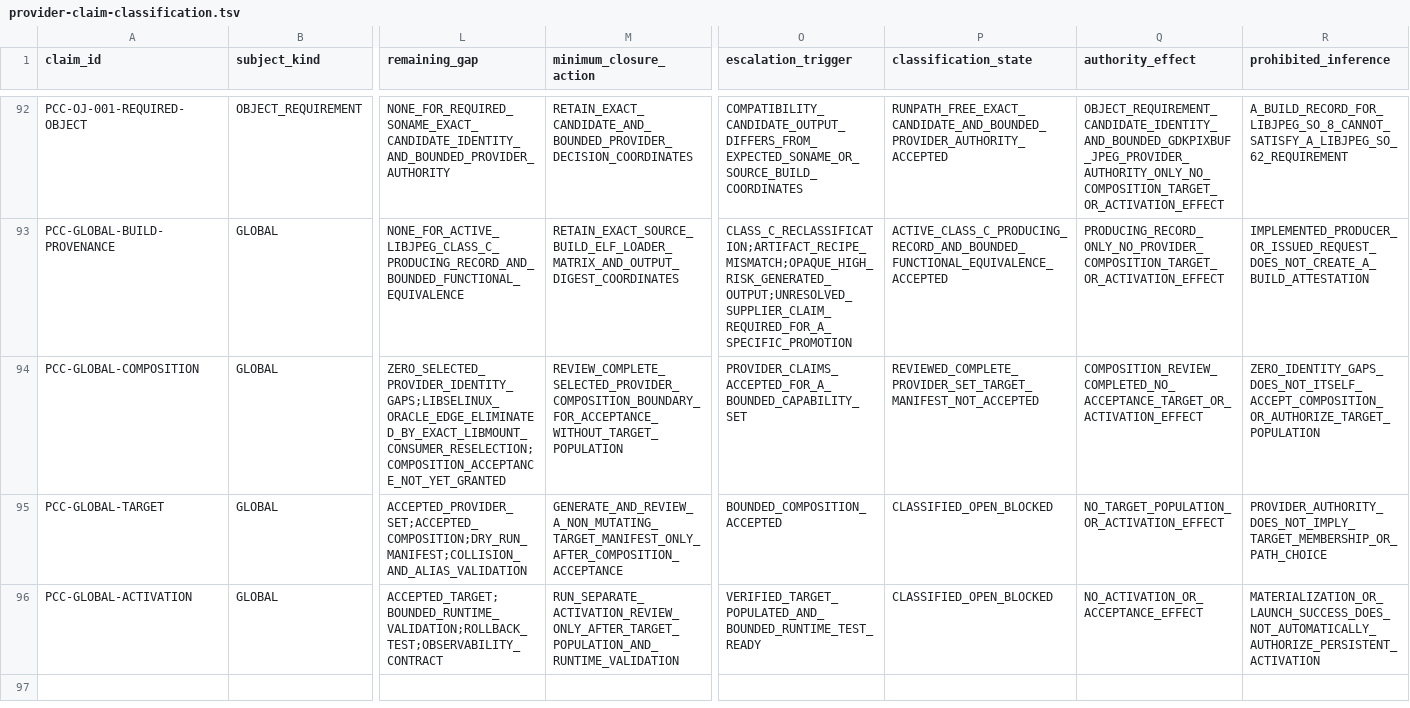
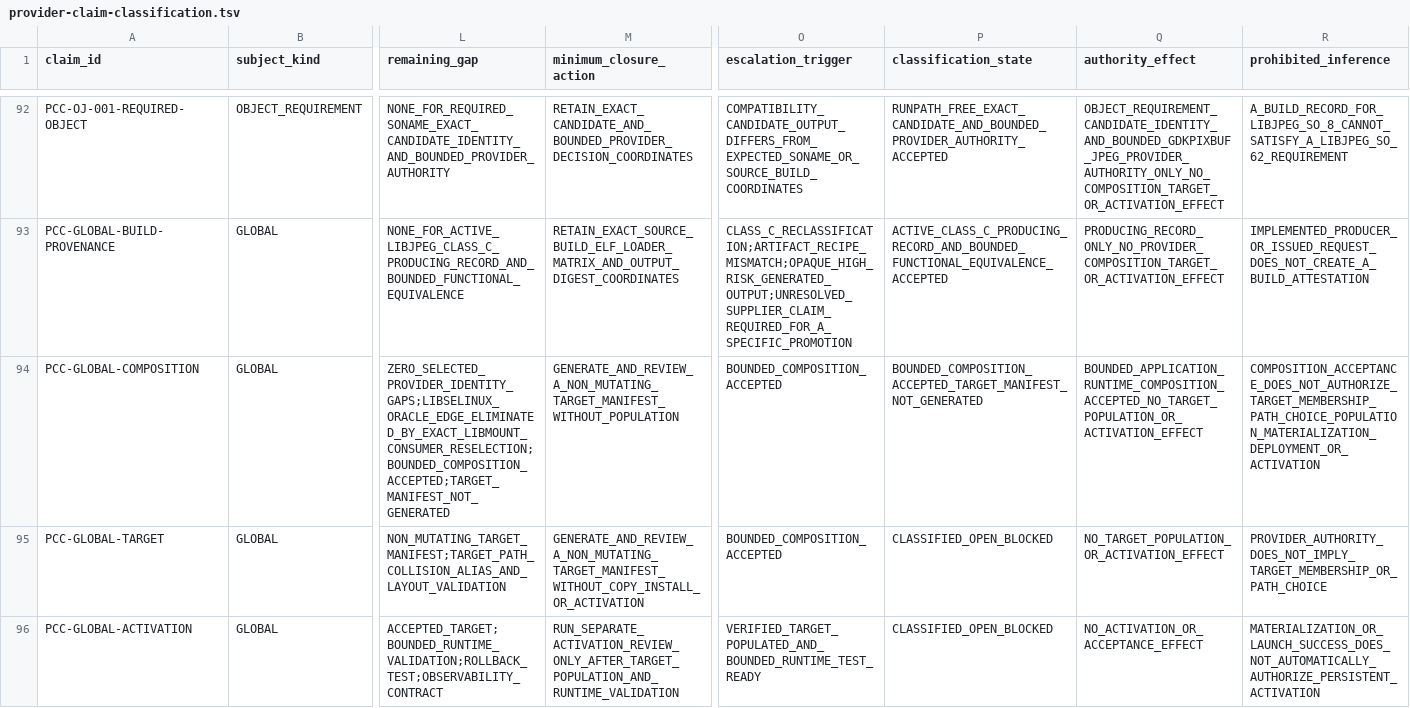
Before and after one commit to daylight-00/termux-native-desktop, a TSV file: experiments/glibc/selected-obsidian-provider-authority/review/provider-claim-classification.tsv, drawn as a sheet; only a part is shown, gaps mark what is left out; the diff names each change by its address in the sheet, - before the commit and + after, or states it on an @@ line.

```diff
--- a/experiments/glibc/selected-obsidian-provider-authority/review/provider-claim-classification.tsv
+++ b/experiments/glibc/selected-obsidian-provider-authority/review/provider-claim-classification.tsv
-L94 (remaining_gap): ZERO_SELECTED_PROVIDER_IDENTITY_GAPS;LIBSELINUX_ORACLE_EDGE_ELIMINATED_BY_EXACT_LIBMOUNT_CONSUMER_RESELECTION;COMPOSITION_ACCEPTANCE_NOT_YET_GRANTED
+L94 (remaining_gap): ZERO_SELECTED_PROVIDER_IDENTITY_GAPS;LIBSELINUX_ORACLE_EDGE_ELIMINATED_BY_EXACT_LIBMOUNT_CONSUMER_RESELECTION;BOUNDED_COMPOSITION_ACCEPTED;TARGET_MANIFEST_NOT_GENERATED
-M94 (minimum_closure_action): REVIEW_COMPLETE_SELECTED_PROVIDER_COMPOSITION_BOUNDARY_FOR_ACCEPTANCE_WITHOUT_TARGET_POPULATION
+M94 (minimum_closure_action): GENERATE_AND_REVIEW_A_NON_MUTATING_TARGET_MANIFEST_WITHOUT_POPULATION
-O94 (escalation_trigger): PROVIDER_CLAIMS_ACCEPTED_FOR_A_BOUNDED_CAPABILITY_SET
+O94 (escalation_trigger): BOUNDED_COMPOSITION_ACCEPTED
-P94 (classification_state): REVIEWED_COMPLETE_PROVIDER_SET_TARGET_MANIFEST_NOT_ACCEPTED
+P94 (classification_state): BOUNDED_COMPOSITION_ACCEPTED_TARGET_MANIFEST_NOT_GENERATED
-Q94 (authority_effect): COMPOSITION_REVIEW_COMPLETED_NO_ACCEPTANCE_TARGET_OR_ACTIVATION_EFFECT
+Q94 (authority_effect): BOUNDED_APPLICATION_RUNTIME_COMPOSITION_ACCEPTED_NO_TARGET_POPULATION_OR_ACTIVATION_EFFECT
-R94 (prohibited_inference): ZERO_IDENTITY_GAPS_DOES_NOT_ITSELF_ACCEPT_COMPOSITION_OR_AUTHORIZE_TARGET_POPULATION
+R94 (prohibited_inference): COMPOSITION_ACCEPTANCE_DOES_NOT_AUTHORIZE_TARGET_MEMBERSHIP_PATH_CHOICE_POPULATION_MATERIALIZATION_DEPLOYMENT_OR_ACTIVATION
-L95 (remaining_gap): ACCEPTED_PROVIDER_SET;ACCEPTED_COMPOSITION;DRY_RUN_MANIFEST;COLLISION_AND_ALIAS_VALIDATION
+L95 (remaining_gap): NON_MUTATING_TARGET_MANIFEST;TARGET_PATH_COLLISION_ALIAS_AND_LAYOUT_VALIDATION
-M95 (minimum_closure_action): GENERATE_AND_REVIEW_A_NON_MUTATING_TARGET_MANIFEST_ONLY_AFTER_COMPOSITION_ACCEPTANCE
+M95 (minimum_closure_action): GENERATE_AND_REVIEW_A_NON_MUTATING_TARGET_MANIFEST_WITHOUT_COPY_INSTALL_OR_ACTIVATION
```
Also changed, not shown: docs/catalog.tsv, experiments/glibc/selected-obsidian-provider-authority/review/missing-glibc-provider-production-boundary-metadata.tsv, 50 other files.
